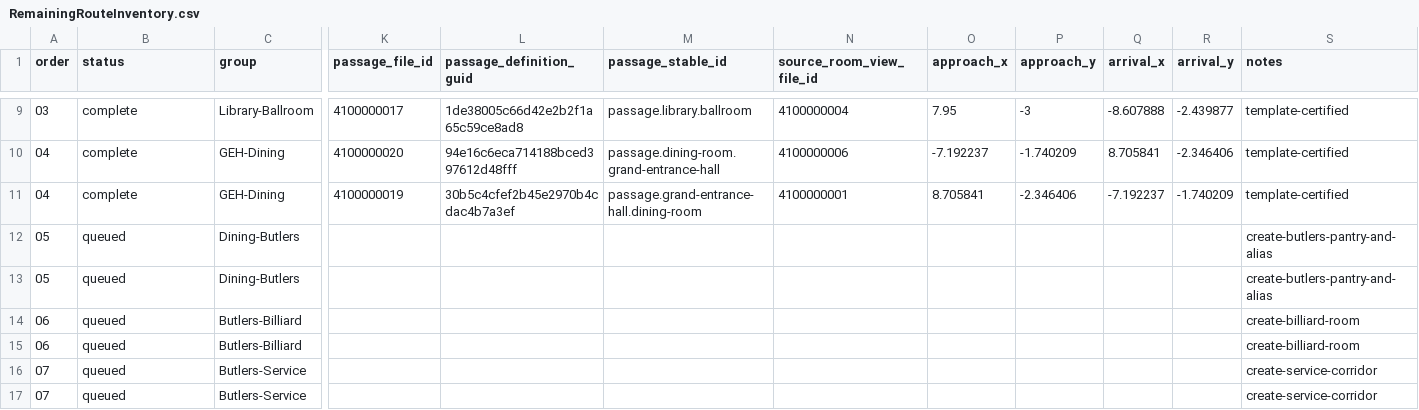
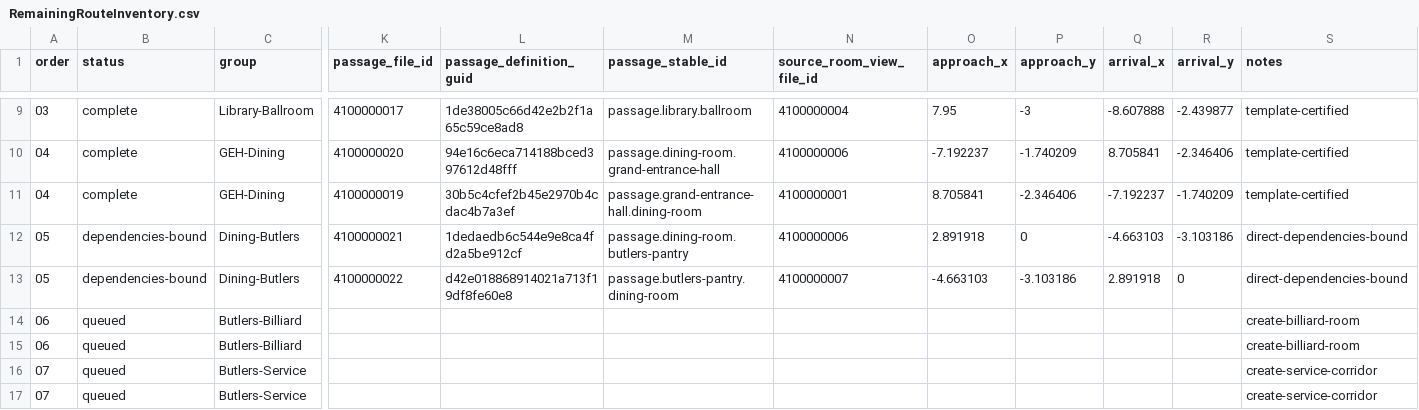
Before and after one commit to redgargoyle/ChateauElsewhere, a CSV file: Docs/Architecture/RemainingRouteInventory.csv, drawn as a sheet; only a part is shown, gaps mark what is left out; the diff names each change by its address in the sheet, - before the commit and + after, or states it on an @@ line.

Commit message:
feat(navigation): bind pantry route foundation

```diff
--- a/Docs/Architecture/RemainingRouteInventory.csv
+++ b/Docs/Architecture/RemainingRouteInventory.csv
-B12:B13 (status): queued
+B12:B13 (status): dependencies-bound
-K12 (passage_file_id): (empty)
+K12 (passage_file_id): 4100000021
-L12 (passage_definition_guid): (empty)
+L12 (passage_definition_guid): 1dedaedb6c544e9e8ca4fd2a5be912cf
-M12 (passage_stable_id): (empty)
+M12 (passage_stable_id): passage.dining-room.butlers-pantry
-N12 (source_room_view_file_id): (empty)
+N12 (source_room_view_file_id): 4100000006
-O12 (approach_x): (empty)
+O12 (approach_x): 2.891918
-P12 (approach_y): (empty)
+P12 (approach_y): 0
-Q12 (arrival_x): (empty)
+Q12 (arrival_x): -4.663103
-R12 (arrival_y): (empty)
+R12 (arrival_y): -3.103186
-S12:S13 (notes): create-butlers-pantry-and-alias
+S12:S13 (notes): direct-dependencies-bound
-K13 (passage_file_id): (empty)
+K13 (passage_file_id): 4100000022
-L13 (passage_definition_guid): (empty)
+L13 (passage_definition_guid): d42e018868914021a713f19df8fe60e8
-M13 (passage_stable_id): (empty)
+M13 (passage_stable_id): passage.butlers-pantry.dining-room
-N13 (source_room_view_file_id): (empty)
+N13 (source_room_view_file_id): 4100000007
-O13 (approach_x): (empty)
+O13 (approach_x): -4.663103
-P13 (approach_y): (empty)
+P13 (approach_y): -3.103186
-Q13 (arrival_x): (empty)
+Q13 (arrival_x): 2.891918
-R13 (arrival_y): (empty)
+R13 (arrival_y): 0
```
Also changed, not shown: Docs/Architecture/Generated/serialized_script_refs.csv, Docs/Architecture/RuntimeClassMigrationLedger.csv, 17 other files.
